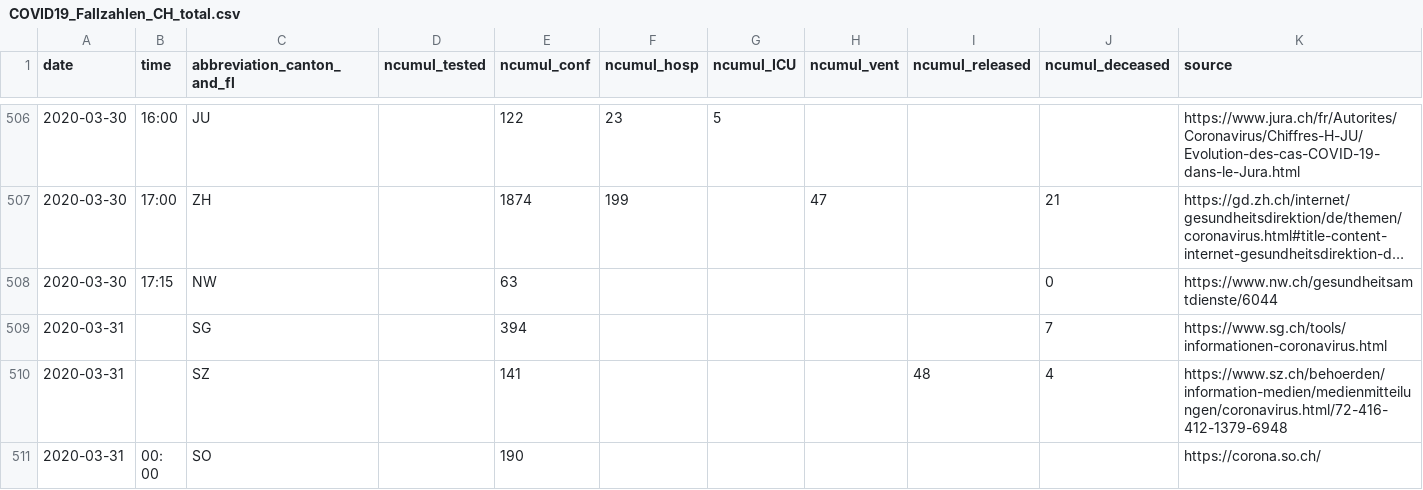
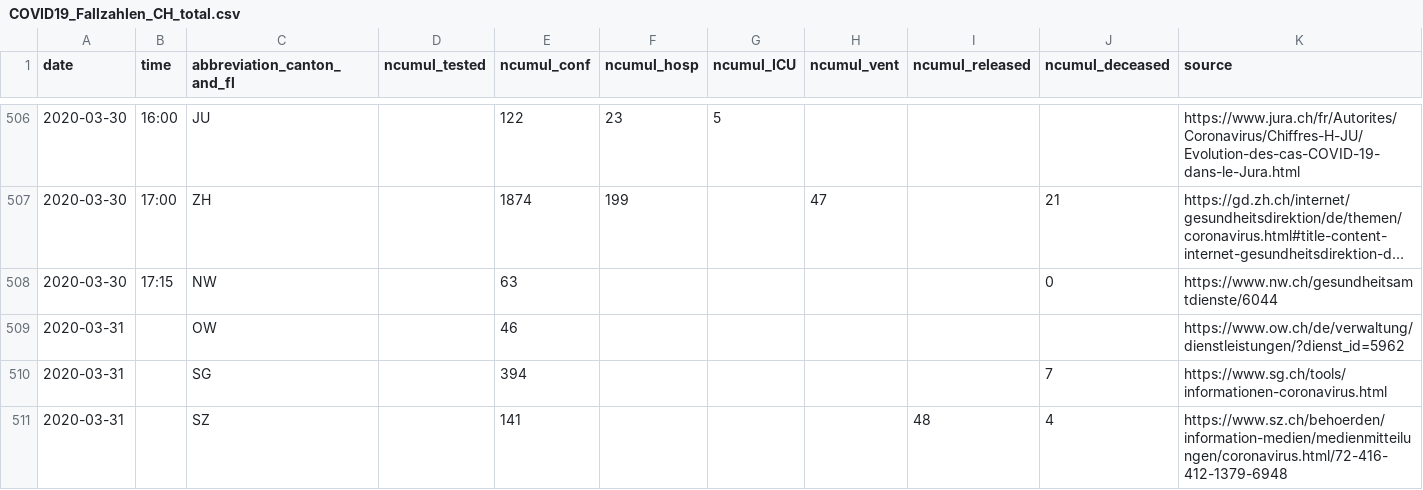
Before and after one commit to cclauss/covid_19, a CSV file: COVID19_Fallzahlen_CH_total.csv, drawn as a sheet; only a part is shown, gaps mark what is left out; the shorter side is filled out with more unchanged rows; long unchanged cells end in ….

```diff
--- a/COVID19_Fallzahlen_CH_total.csv
+++ b/COVID19_Fallzahlen_CH_total.csv
@@ -508,2 +508,3 @@ date,time,abbreviation_canton_and_fl,ncumul_tested,ncumul_conf,ncumul_hosp,ncumu
 2020-03-30,17:15,NW,"",63,"","","","",0,https://www.nw.ch/gesundheitsamtdienste/6044
+2020-03-31,"",OW,"",46,"","","","","",https://www.ow.ch/de/verwaltung/dienstleistungen/?dienst_id=5962
 2020-03-31,"",SG,"",394,"","","","",7,https://www.sg.ch/tools/informationen-coronavirus.html
```
